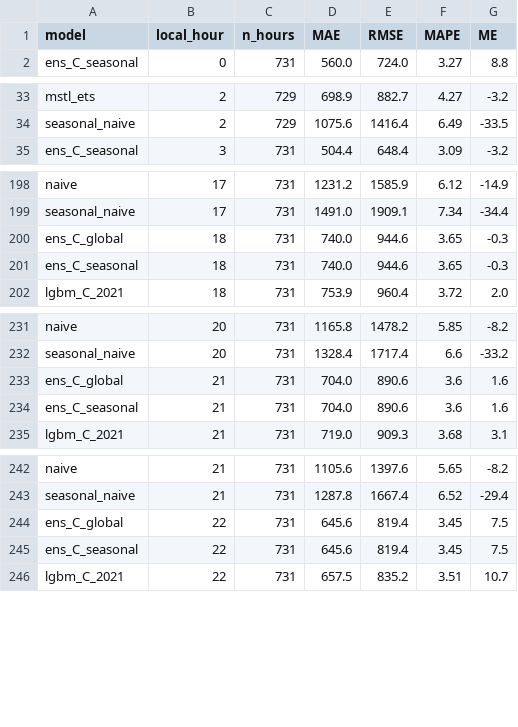
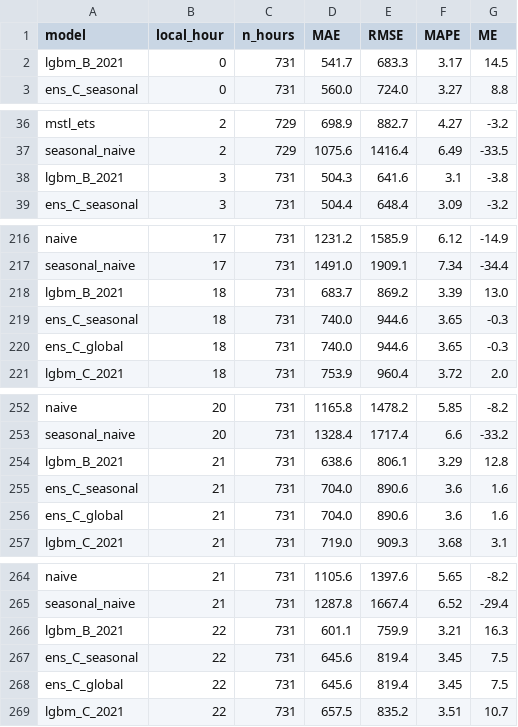
Before and after one commit to ethantosc/ieso-demand-forecast, a CSV file: reports/v2/results/seen_backtest_by_local_hour.csv, drawn as a sheet; only a part is shown, gaps mark what is left out; the diff covers the shown part only.

```diff
--- a/reports/v2/results/seen_backtest_by_local_hour.csv
+++ b/reports/v2/results/seen_backtest_by_local_hour.csv
@@ -1,2 +1,3 @@
 model,local_hour,n_hours,MAE,RMSE,MAPE,ME
+lgbm_B_2021,0,731,541.7,683.3,3.17,14.5
 ens_C_seasonal,0,731,560.0,724.0,3.27,8.8
@@ -34,2 +37,3 @@ mstl_ets,2,729,698.9,882.7,4.27,-3.2
 seasonal_naive,2,729,1075.6,1416.4,6.49,-33.5
+lgbm_B_2021,3,731,504.3,641.6,3.1,-3.8
 ens_C_seasonal,3,731,504.4,648.4,3.09,-3.2
@@ -199,4 +217,5 @@ naive,17,731,1231.2,1585.9,6.12,-14.9
 seasonal_naive,17,731,1491.0,1909.1,7.34,-34.4
+lgbm_B_2021,18,731,683.7,869.2,3.39,13.0
+ens_C_seasonal,18,731,740.0,944.6,3.65,-0.3
 ens_C_global,18,731,740.0,944.6,3.65,-0.3
-ens_C_seasonal,18,731,740.0,944.6,3.65,-0.3
 lgbm_C_2021,18,731,753.9,960.4,3.72,2.0
@@ -232,4 +253,5 @@ naive,20,731,1165.8,1478.2,5.85,-8.2
 seasonal_naive,20,731,1328.4,1717.4,6.6,-33.2
+lgbm_B_2021,21,731,638.6,806.1,3.29,12.8
+ens_C_seasonal,21,731,704.0,890.6,3.6,1.6
 ens_C_global,21,731,704.0,890.6,3.6,1.6
-ens_C_seasonal,21,731,704.0,890.6,3.6,1.6
 lgbm_C_2021,21,731,719.0,909.3,3.68,3.1
@@ -243,4 +265,5 @@ naive,21,731,1105.6,1397.6,5.65,-8.2
 seasonal_naive,21,731,1287.8,1667.4,6.52,-29.4
+lgbm_B_2021,22,731,601.1,759.9,3.21,16.3
+ens_C_seasonal,22,731,645.6,819.4,3.45,7.5
 ens_C_global,22,731,645.6,819.4,3.45,7.5
-ens_C_seasonal,22,731,645.6,819.4,3.45,7.5
 lgbm_C_2021,22,731,657.5,835.2,3.51,10.7
```
Also changed, not shown: 19 added rows and 10 moved rows elsewhere in this file, reports/v2/results/seen_backtest_by_day_type.csv, reports/v2/results/seen_backtest_by_hour_ending.csv, 18 other files.
